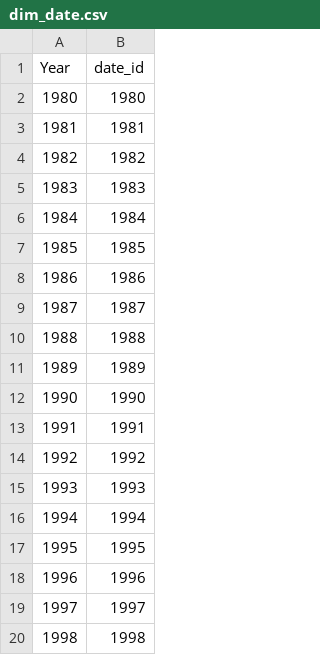
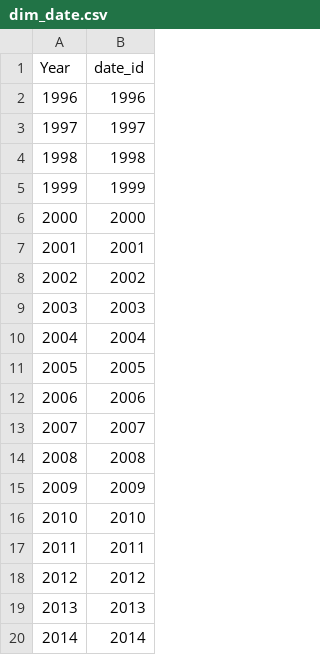
Before and after one commit to rubendon-dev/data-warehouse-project-hwr, a CSV file: datasets/star_schema/dim_date.csv, drawn as a sheet; only a part is shown; the shorter side is filled out with more unchanged rows; the diff names each change by its address in the sheet, - before the commit and + after, or states it on an @@ line.

```diff
--- a/datasets/star_schema/dim_date.csv
+++ b/datasets/star_schema/dim_date.csv
-row 2: 1980 | 1980
-row 3: 1981 | 1981
-row 4: 1982 | 1982
-row 5: 1983 | 1983
-row 6: 1984 | 1984
-row 7: 1985 | 1985
-row 8: 1986 | 1986
-row 9: 1987 | 1987
-row 10: 1988 | 1988
-row 11: 1989 | 1989
-row 12: 1990 | 1990
-row 13: 1991 | 1991
-row 14: 1992 | 1992
-row 15: 1993 | 1993
-row 16: 1994 | 1994
-row 17: 1995 | 1995
```
Also changed, not shown: datasets/star_schema/Fact_table.csv.
